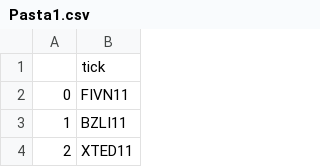
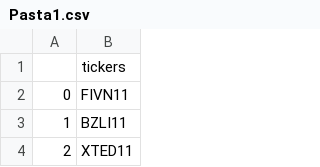
Before and after one commit to edoskita/statusfundamentos, a CSV file: Pasta1.csv, drawn as a sheet; only a part is shown.

Commit message:
Update Pasta1.csv

```diff
--- a/Pasta1.csv
+++ b/Pasta1.csv
@@ -1,2 +1,2 @@
-,tick
+,tickers
 0,FIVN11
```
